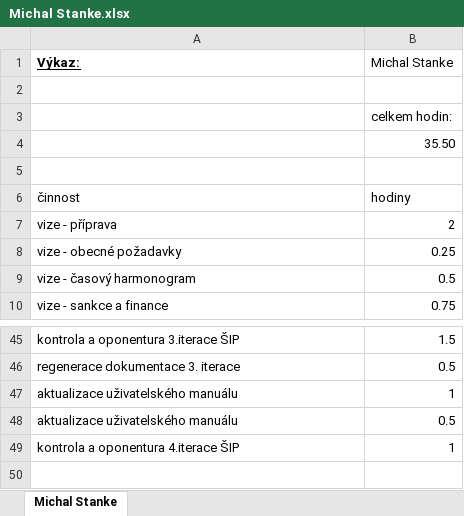
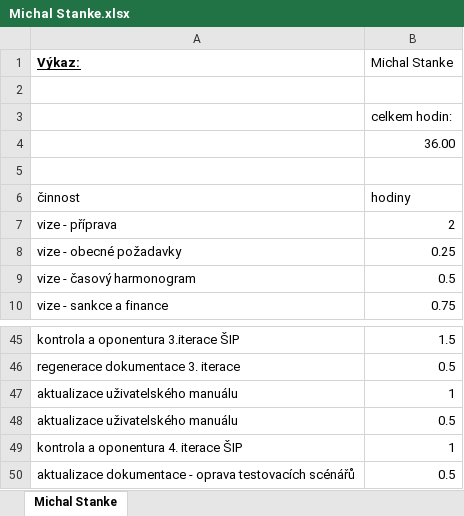
Before and after one commit to PinkN-RestauracePlus/RestauracePlus, an Excel workbook: Výkazy/Michal Stanke.xlsx, sheet Michal Stanke, drawn as a sheet; only a part is shown, gaps mark what is left out; values as stored, in another font and other column widths than the file's, no borders; the diff names each change by its address in the sheet, - before the commit and + after, or states it on an @@ line.

Commit message:
aktualizace dokumentace - oprava testovacích scénářů

```diff
--- a/Výkazy/Michal Stanke.xlsx (sheet Michal Stanke)
+++ b/Výkazy/Michal Stanke.xlsx (sheet Michal Stanke)
-B4 (Michal Stanke): 35.50
+B4 (Michal Stanke): 36.00
-A49 (Výkaz:): kontrola a oponentura 4.iterace ŠIP
+A49 (Výkaz:): kontrola a oponentura 4. iterace ŠIP
+row 50: aktualizace dokumentace - oprava testovacích scénářů | 0.5
```
Also changed, not shown: 1 other file.
